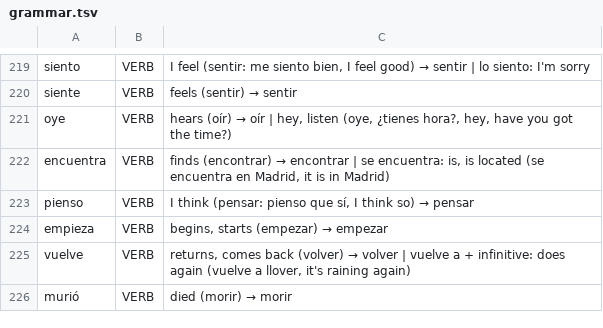
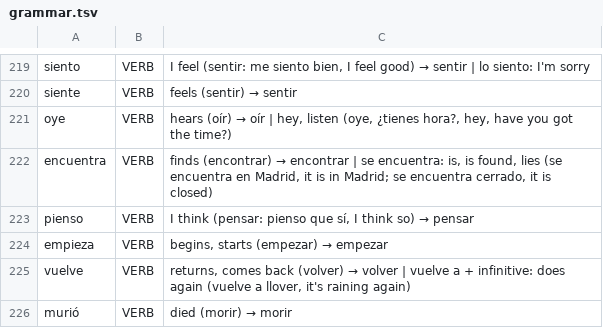
Before and after one commit to d0-lang/dict-server-ts, a TSV file: languages/es/grammar.tsv, drawn as a sheet; only a part is shown, gaps mark what is left out.

```diff
--- a/languages/es/grammar.tsv
+++ b/languages/es/grammar.tsv
@@ -221,3 +221,3 @@ siente	VERB	feels (sentir) → sentir
 oye	VERB	hears (oír) → oír | hey, listen (oye, ¿tienes hora?, hey, have you got the time?)
-encuentra	VERB	finds (encontrar) → encontrar | se encuentra: is, is located (se encuentra en Madrid, it is in Madrid)
+encuentra	VERB	finds (encontrar) → encontrar | se encuentra: is, is found, lies (se encuentra en Madrid, it is in Madrid; se encuentra cerrado, it is closed)
 pienso	VERB	I think (pensar: pienso que sí, I think so) → pensar
```
Also changed, not shown: languages/de/grammar.tsv, languages/ru/grammar.tsv, 1 other file.
